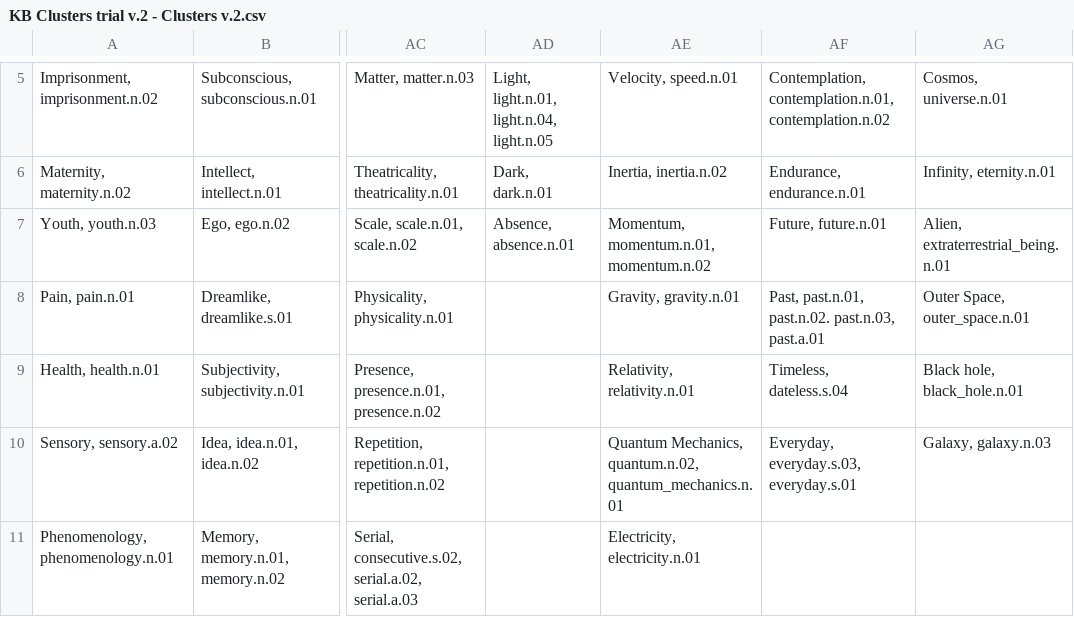
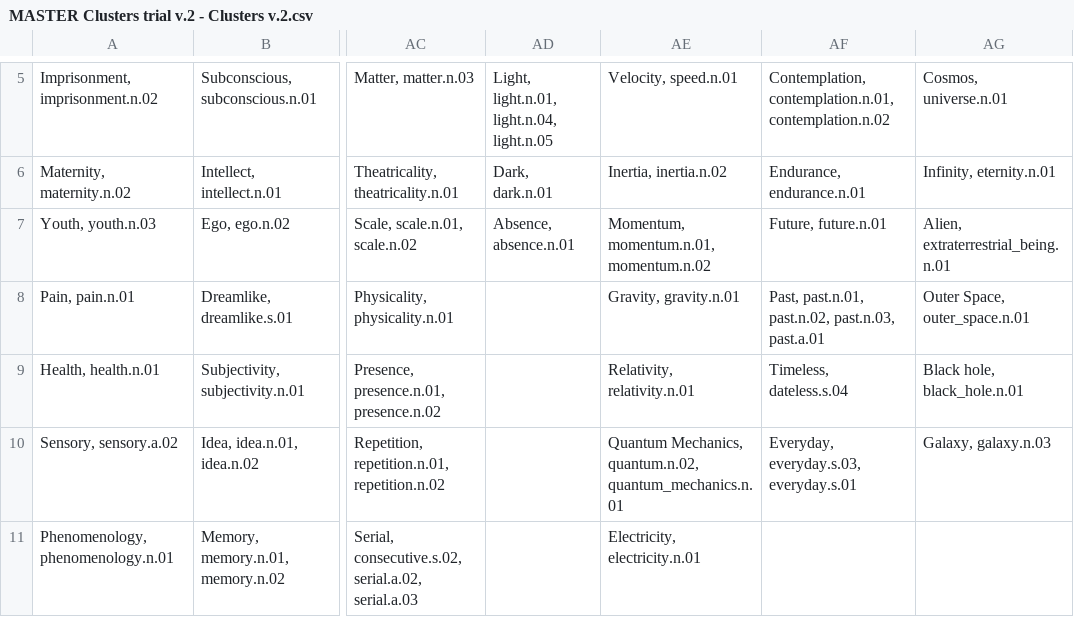
Before and after one commit to darenr/kadist-autotagging, a CSV file: data/MASTER Clusters trial v.2 - Clusters v.2.csv (was data/KB Clusters trial v.2 - Clusters v.2.csv), drawn as a sheet; only a part is shown, gaps mark what is left out; the diff names each change by its address in the sheet, - before the commit and + after, or states it on an @@ line.

```diff
--- a/data/KB Clusters trial v.2 - Clusters v.2.csv
+++ b/data/MASTER Clusters trial v.2 - Clusters v.2.csv
-AF8: Past, past.n.01, past.n.02. past.n.03, past.a.01
+AF8: Past, past.n.01, past.n.02, past.n.03, past.a.01
```
Also changed, not shown: data/MASTER Clusters trial v.2 - A - tags only.csv, data/MASTER Clusters trial v.2 - B - description only.csv, 3 other files.
